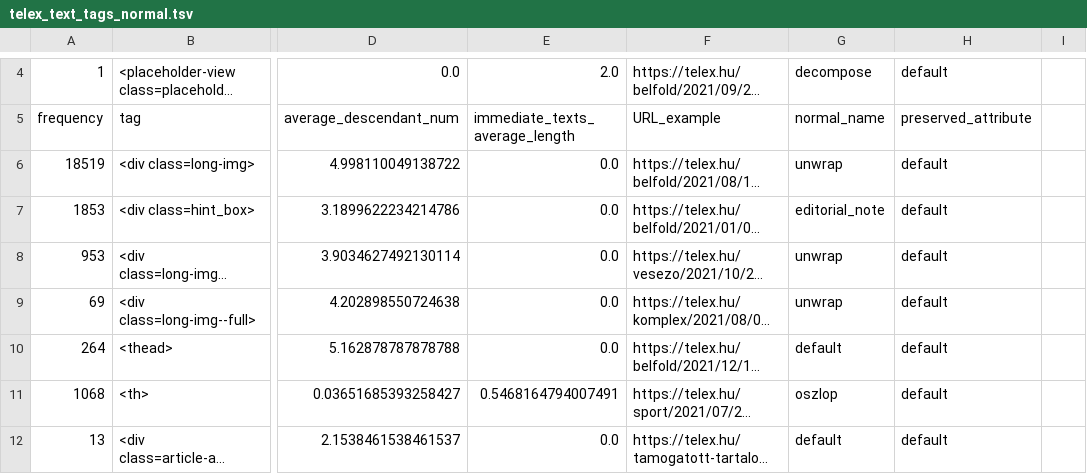
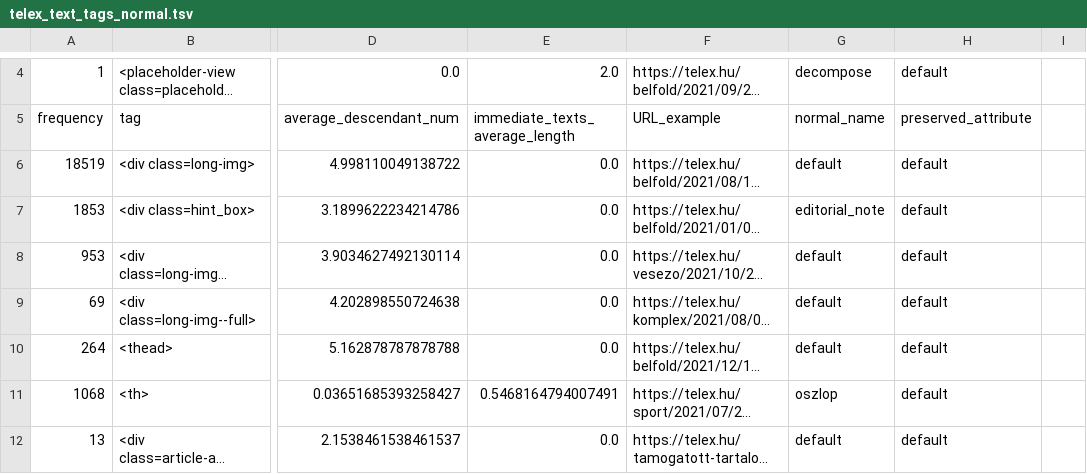
Before and after one commit to ELTE-DH/HTML2TEI, a TSV file: configs/telex/telex_text_tags_normal.tsv, drawn as a sheet; only a part is shown, gaps mark what is left out; long unchanged cells end in …; the diff covers the shown part only; the diff names each change by its address in the sheet, - before the commit and + after, or states it on an @@ line.

```diff
--- a/configs/telex/telex_text_tags_normal.tsv
+++ b/configs/telex/telex_text_tags_normal.tsv
-G6: unwrap
+G6: default
-G8:G9: unwrap
+G8:G9: default
```
Also changed, not shown: 3 added rows and 6 edited cells elsewhere in this file, 6 other files.
